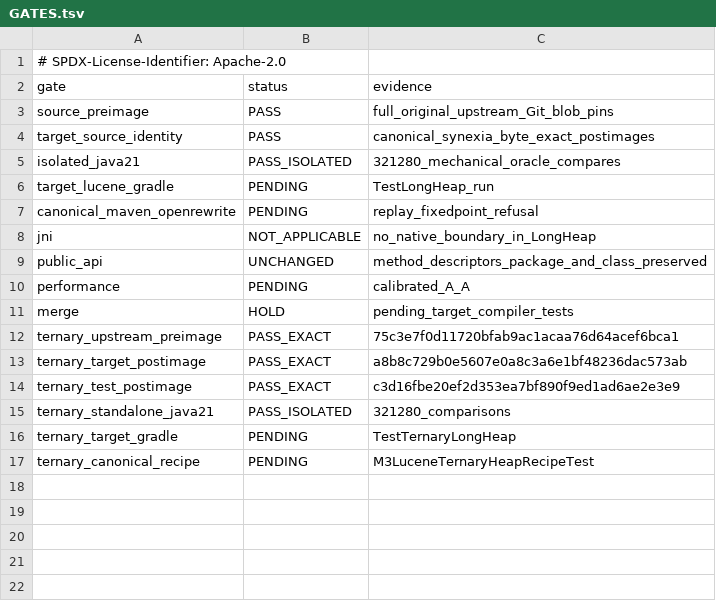
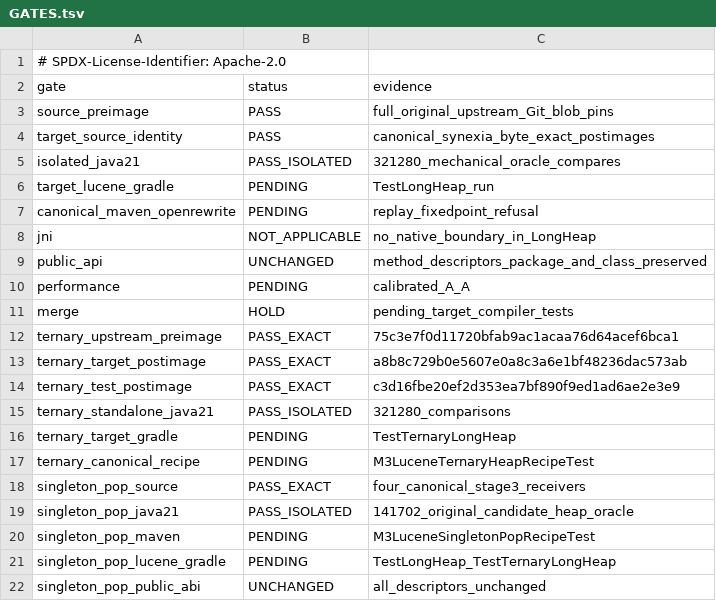
Before and after one commit to hsoliwal/lucene, a TSV file: lucene/core/m3/qualification/heap-equal-minimum-20261101/GATES.tsv, drawn as a sheet; the diff names each change by its address in the sheet, - before the commit and + after, or states it on an @@ line.

Commit message:
perf(heap): receive third source-sealed singleton-pop atom and original Lucene regression

```diff
--- a/lucene/core/m3/qualification/heap-equal-minimum-20261101/GATES.tsv
+++ b/lucene/core/m3/qualification/heap-equal-minimum-20261101/GATES.tsv
+row 18: singleton_pop_source | PASS_EXACT | four_canonical_stage3_receivers
+row 19: singleton_pop_java21 | PASS_ISOLATED | 141702_original_candidate_heap_oracle
+row 20: singleton_pop_maven | PENDING | M3LuceneSingletonPopRecipeTest
+row 21: singleton_pop_lucene_gradle | PENDING | TestLongHeap_TestTernaryLongHeap
+row 22: singleton_pop_public_abi | UNCHANGED | all_descriptors_unchanged
```
Also changed, not shown: 6 other files.
